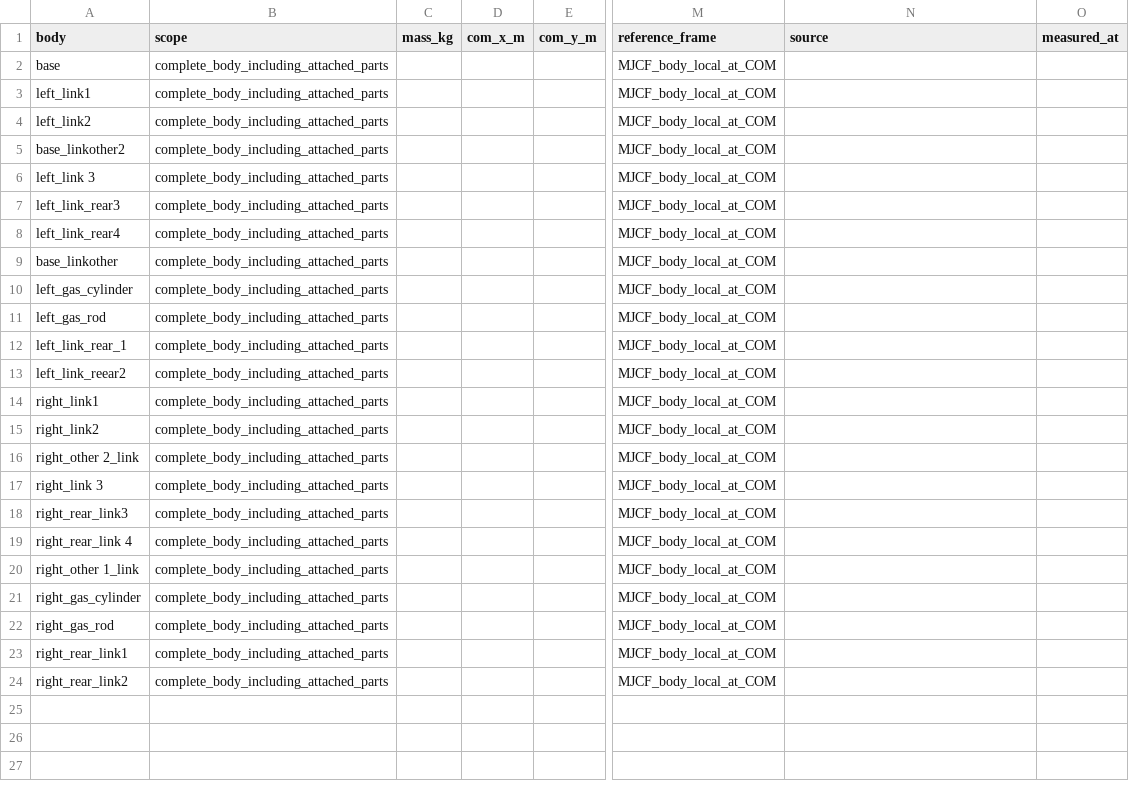
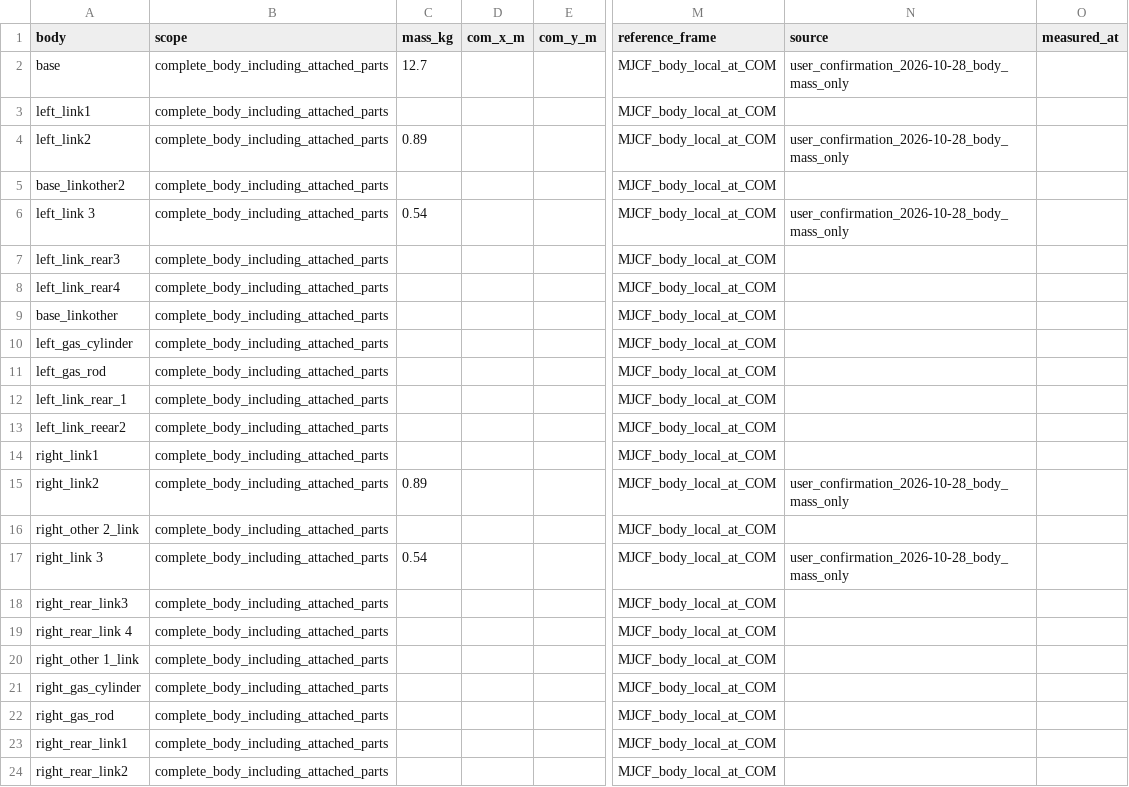
Before and after one commit to Ryon-droid/Climber_legged_rl, a CSV file: configs/robot/measurements/rigid_bodies.csv, drawn as a sheet; only a part is shown, gaps mark what is left out; the diff names each change by its address in the sheet, - before the commit and + after, or states it on an @@ line.

```diff
--- a/configs/robot/measurements/rigid_bodies.csv
+++ b/configs/robot/measurements/rigid_bodies.csv
-C2 (mass_kg): (empty)
+C2 (mass_kg): 12.7
-N2 (source): (empty)
+N2 (source): user_confirmation_2026-10-28_body_mass_only
-C4 (mass_kg): (empty)
+C4 (mass_kg): 0.89
-N4 (source): (empty)
+N4 (source): user_confirmation_2026-10-28_body_mass_only
-C6 (mass_kg): (empty)
+C6 (mass_kg): 0.54
-N6 (source): (empty)
+N6 (source): user_confirmation_2026-10-28_body_mass_only
-C15 (mass_kg): (empty)
+C15 (mass_kg): 0.89
-N15 (source): (empty)
+N15 (source): user_confirmation_2026-10-28_body_mass_only
-C17 (mass_kg): (empty)
+C17 (mass_kg): 0.54
-N17 (source): (empty)
+N17 (source): user_confirmation_2026-10-28_body_mass_only
```
Also changed, not shown: 51 other files.
